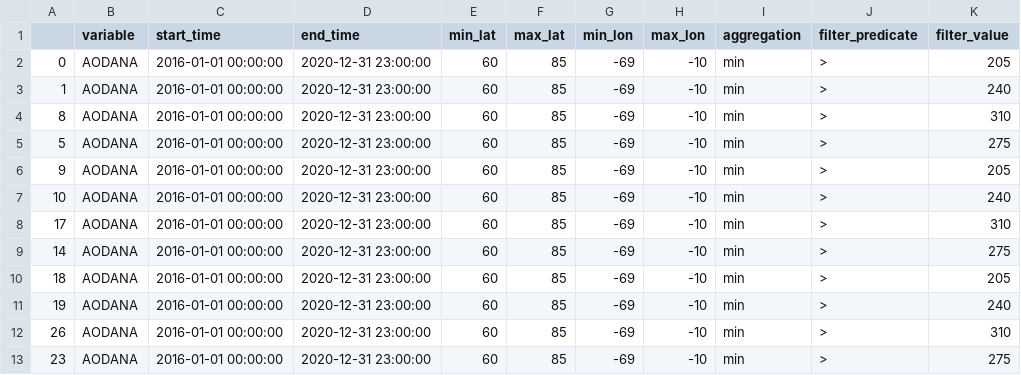
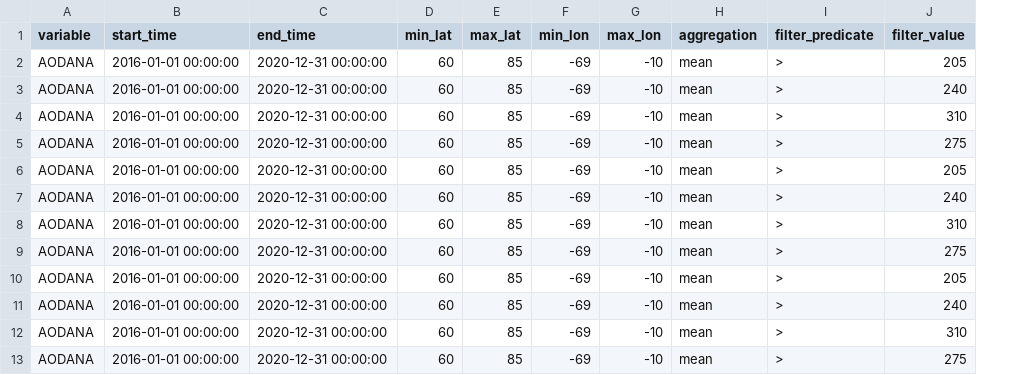
Before and after one commit to iharp3/merra_2, a CSV file: experiments/queries/find_time.csv, drawn as a sheet; removed rows and columns are numbered as before the commit, all else as after; the diff names each change by its address in the sheet, - before the commit and + after, or states it on an @@ line.

```diff
--- a/experiments/queries/find_time.csv
+++ b/experiments/queries/find_time.csv
-column A, rows 2-13: 0 | 1 | 8 | 5 | 9 | 10 | 17 | 14 | 18 | 19 | 26 | 23
-C2:C13 (end_time): 2020-12-31 23:00:00
+C2:C13 (end_time): 2020-12-31 00:00:00
-H2:H13 (aggregation): min
+H2:H13 (aggregation): mean
```
Also changed, not shown: experiments/queries/changing_result_size.csv, 11 other files.
